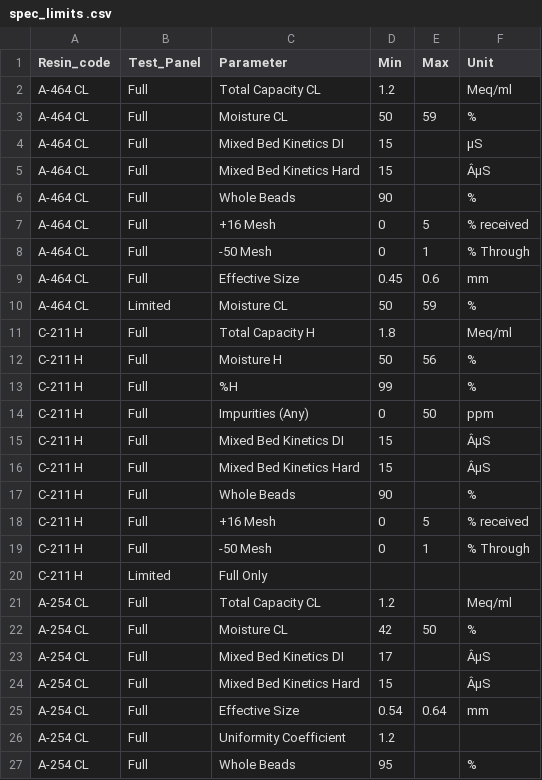
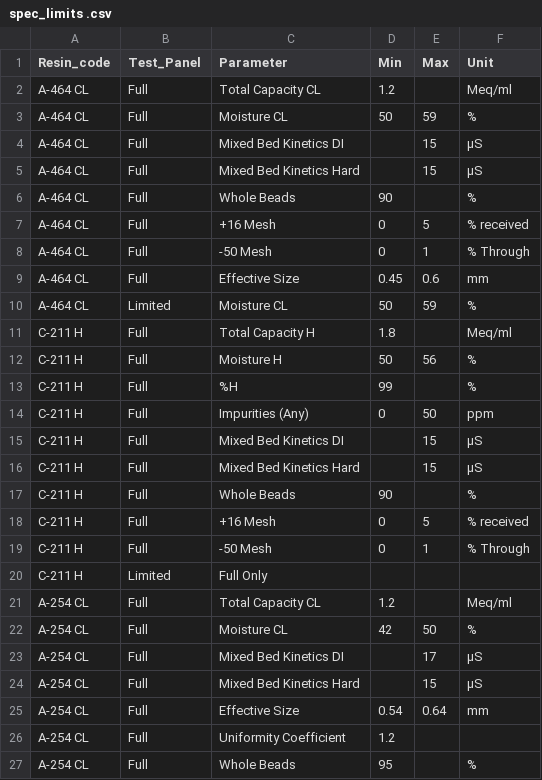
Before and after one commit to olearyfran/incoming-resin-dashboard, a CSV file: spec_limits .csv, drawn as a sheet; only a part is shown; the diff names each change by its address in the sheet, - before the commit and + after, or states it on an @@ line.

Commit message:
spec_limits .csv

```diff
--- a/spec_limits .csv
+++ b/spec_limits .csv
-D4:D5 (Min): 15
+D4:D5 (Min): (empty)
-E4:E5 (Max): (empty)
+E4:E5 (Max): 15
-F5 (Unit): ÂµS
+F5 (Unit): µS
-D15:D16 (Min): 15
+D15:D16 (Min): (empty)
-E15:E16 (Max): (empty)
+E15:E16 (Max): 15
-F15:F16 (Unit): ÂµS
+F15:F16 (Unit): µS
-D23 (Min): 17
+D23 (Min): (empty)
-E23 (Max): (empty)
+E23 (Max): 17
-F23:F24 (Unit): ÂµS
+F23:F24 (Unit): µS
-D24 (Min): 15
+D24 (Min): (empty)
-E24 (Max): (empty)
+E24 (Max): 15
```
